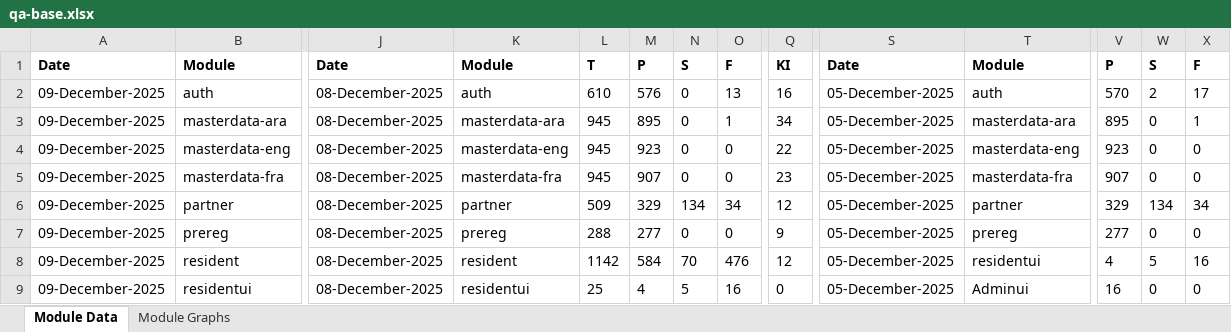
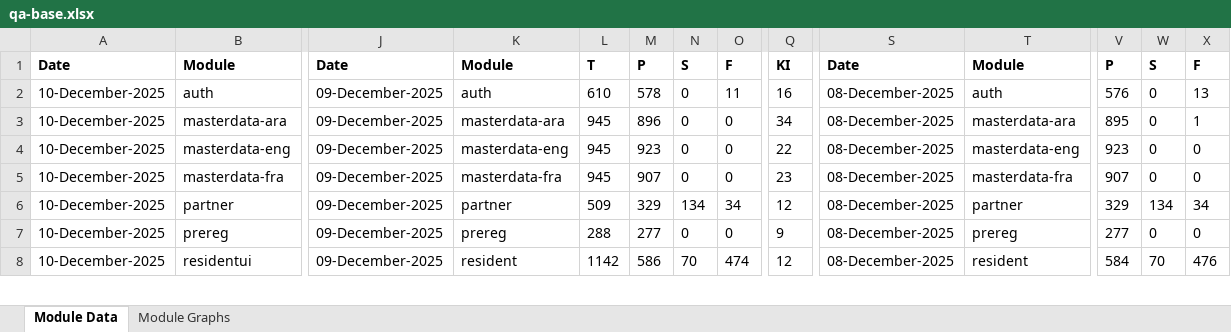
Before and after one commit to mosip/test-management, an Excel workbook: minio-report-tracker/xlxs/qa-base.xlsx, sheet Module Data, drawn as a sheet; only a part is shown, gaps mark what is left out; values as stored, in another font and other column widths than the file's, no borders; removed rows and columns are numbered as before the commit, all else as after; rows hold the shown columns only; the diff covers the shown part only; the diff names each change by its address in the sheet, - before the commit and + after, or states it on an @@ line.

```diff
--- a/minio-report-tracker/xlxs/qa-base.xlsx (sheet Module Data)
+++ b/minio-report-tracker/xlxs/qa-base.xlsx (sheet Module Data)
-A2:A7: 09-December-2025
+A2:A7: 10-December-2025
-J2:J7: 08-December-2025
+J2:J7: 09-December-2025
-M2: 576
+M2: 578
-O2: 13
+O2: 11
-S2:S7: 05-December-2025
+S2:S7: 08-December-2025
-V2: 570
+V2: 576
-W2: 2
+W2: 0
-X2: 17
+X2: 13
-M3: 895
+M3: 896
-O3: 1
+O3: 0
-row 8: 09-December-2025 | resident | 08-December-2025 | resident | 1142 | 584 | 70 | 476 | 12 | 05-December-2025 | residentui | 4 | 5 | 16
-A8: 09-December-2025
+A8: 10-December-2025
-J8: 08-December-2025
+J8: 09-December-2025
-K8: residentui
+K8: resident
-L8: 25
+L8: 1142
-M8: 4
+M8: 586
-N8: 5
+N8: 70
-O8: 16
+O8: 474
-Q8: 0
+Q8: 12
-S8: 05-December-2025
+S8: 08-December-2025
-T8: Adminui
+T8: resident
-V8: 16
+V8: 584
-W8: 0
+W8: 70
-X8: 0
+X8: 476
```
Also changed, not shown: 1 added row and 18 edited cells elsewhere in this sheet, charts or pictures, minio-report-tracker/xlxs/cellbox21.xlsx, minio-report-tracker/xlxs/collab.xlsx, 8 other files.
